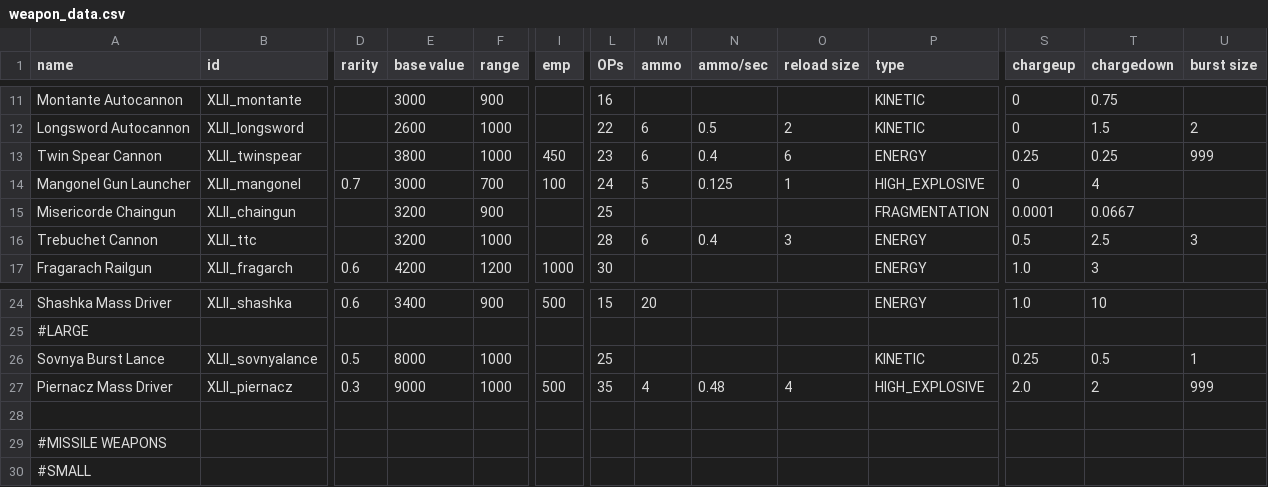
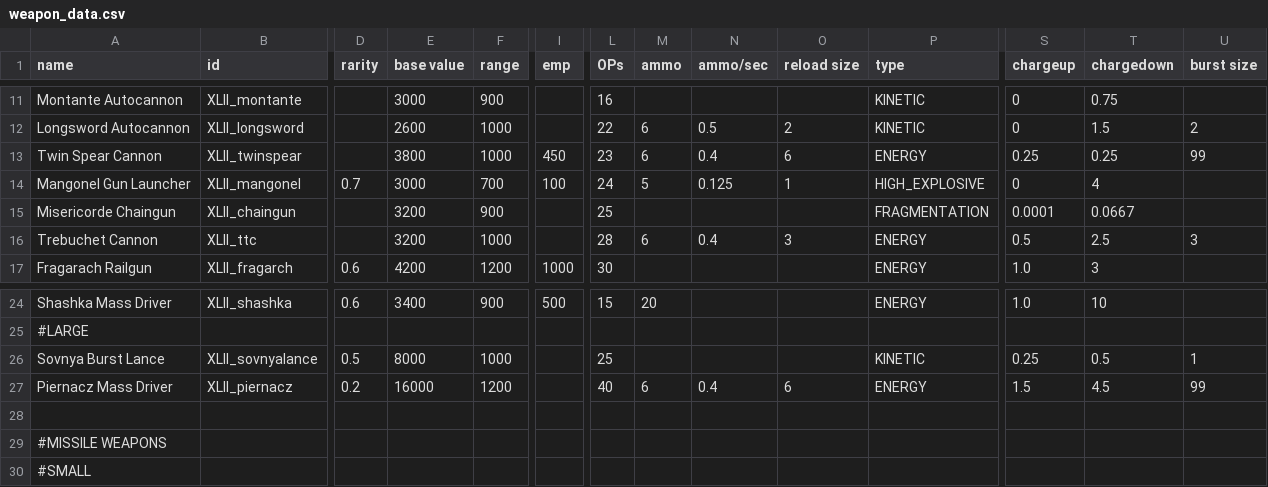
Before and after one commit to Levianeer/Draconis-Fleet, a CSV file: data/weapons/weapon_data.csv, drawn as a sheet; only a part is shown, gaps mark what is left out; the diff covers the shown part only; the diff names each change by its address in the sheet, - before the commit and + after, or states it on an @@ line.

```diff
--- a/data/weapons/weapon_data.csv
+++ b/data/weapons/weapon_data.csv
-U13 (burst size): 999
+U13 (burst size): 99
-D27 (rarity): 0.3
+D27 (rarity): 0.2
-E27 (base value): 9000
+E27 (base value): 16000
-F27 (range): 1000
+F27 (range): 1200
-I27 (emp): 500
+I27 (emp): (empty)
-L27 (OPs): 35
+L27 (OPs): 40
-M27 (ammo): 4
+M27 (ammo): 6
-N27 (ammo/sec): 0.48
+N27 (ammo/sec): 0.4
-O27 (reload size): 4
+O27 (reload size): 6
-P27 (type): HIGH_EXPLOSIVE
+P27 (type): ENERGY
-S27 (chargeup): 2.0
+S27 (chargeup): 1.5
-T27 (chargedown): 2
+T27 (chargedown): 4.5
-U27 (burst size): 999
+U27 (burst size): 99
```
Also changed, not shown: 5 edited cells elsewhere in this file, 3 other files.
